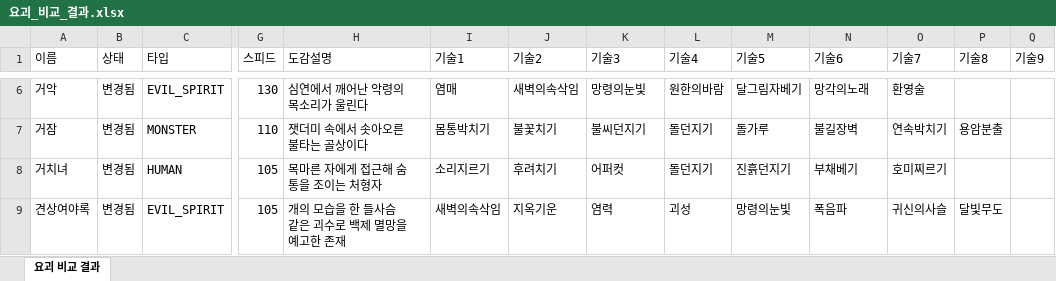
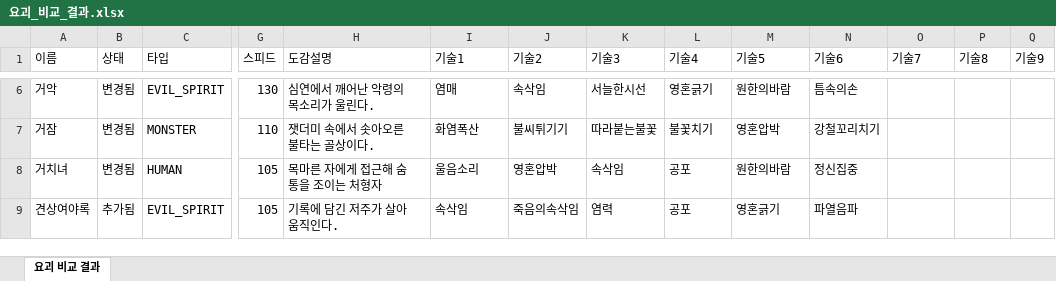
Before and after one commit to shilberbullet/poketghost, an Excel workbook: 요괴_비교_결과.xlsx, sheet 요괴 비교 결과, drawn as a sheet; only a part is shown, gaps mark what is left out; values as stored, in another font and other column widths than the file's, no cell formats; table styles not drawn; the diff covers the shown part only; the diff names each change by its address in the sheet, - before the commit and + after, or states it on an @@ line.

```diff
--- a/요괴_비교_결과.xlsx (sheet 요괴 비교 결과)
+++ b/요괴_비교_결과.xlsx (sheet 요괴 비교 결과)
-H6 (도감설명): 심연에서 깨어난 악령의 목소리가 울린다
+H6 (도감설명): 심연에서 깨어난 악령의 목소리가 울린다.
-J6 (기술2): 새벽의속삭임
+J6 (기술2): 속삭임
-K6 (기술3): 망령의눈빛
+K6 (기술3): 서늘한시선
-L6 (기술4): 원한의바람
+L6 (기술4): 영혼긁기
-M6 (기술5): 달그림자베기
+M6 (기술5): 원한의바람
-N6 (기술6): 망각의노래
+N6 (기술6): 틈속의손
-O6 (기술7): 환영술
+O6 (기술7): (empty)
-H7 (도감설명): 잿더미 속에서 솟아오른 불타는 골상이다
+H7 (도감설명): 잿더미 속에서 솟아오른 불타는 골상이다.
-I7 (기술1): 몸통박치기
+I7 (기술1): 화염폭산
-J7 (기술2): 불꽃치기
+J7 (기술2): 불씨튀기기
-K7 (기술3): 불씨던지기
+K7 (기술3): 따라붙는불꽃
-L7 (기술4): 돌던지기
+L7 (기술4): 불꽃치기
-M7 (기술5): 돌가루
+M7 (기술5): 영혼압박
-N7 (기술6): 불길장벽
+N7 (기술6): 강철꼬리치기
-O7 (기술7): 연속박치기
+O7 (기술7): (empty)
-P7 (기술8): 용암분출
+P7 (기술8): (empty)
-I8 (기술1): 소리지르기
+I8 (기술1): 울음소리
-J8 (기술2): 후려치기
+J8 (기술2): 영혼압박
-K8 (기술3): 어퍼컷
+K8 (기술3): 속삭임
-L8 (기술4): 돌던지기
+L8 (기술4): 공포
-M8 (기술5): 진흙던지기
+M8 (기술5): 원한의바람
-N8 (기술6): 부채베기
+N8 (기술6): 정신집중
-O8 (기술7): 호미찌르기
+O8 (기술7): (empty)
-B9 (상태): 변경됨
+B9 (상태): 추가됨
-H9 (도감설명): 개의 모습을 한 들사슴 같은 괴수로 백제 멸망을 예고한 존재
+H9 (도감설명): 기록에 담긴 저주가 살아 움직인다.
-I9 (기술1): 새벽의속삭임
+I9 (기술1): 속삭임
-J9 (기술2): 지옥기운
+J9 (기술2): 죽음의속삭임
-L9 (기술4): 괴성
+L9 (기술4): 공포
-M9 (기술5): 망령의눈빛
+M9 (기술5): 영혼긁기
-N9 (기술6): 폭음파
+N9 (기술6): 파열음파
-O9 (기술7): 귀신의사슬
+O9 (기술7): (empty)
-P9 (기술8): 달빛무도
+P9 (기술8): (empty)
```
Also changed, not shown: 6 added rows and 1149 edited cells elsewhere in this sheet, cell formats, 요괴_도감.xlsx, 31 other files.
